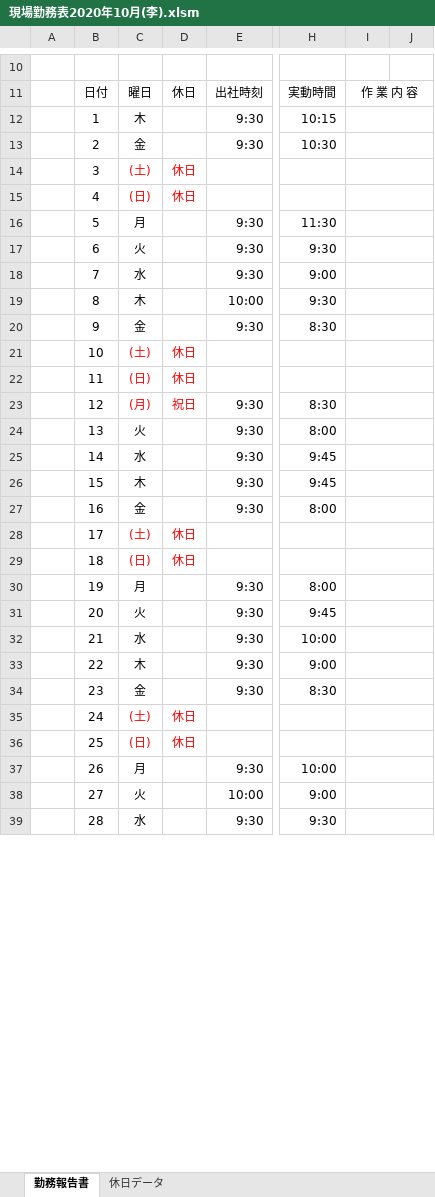
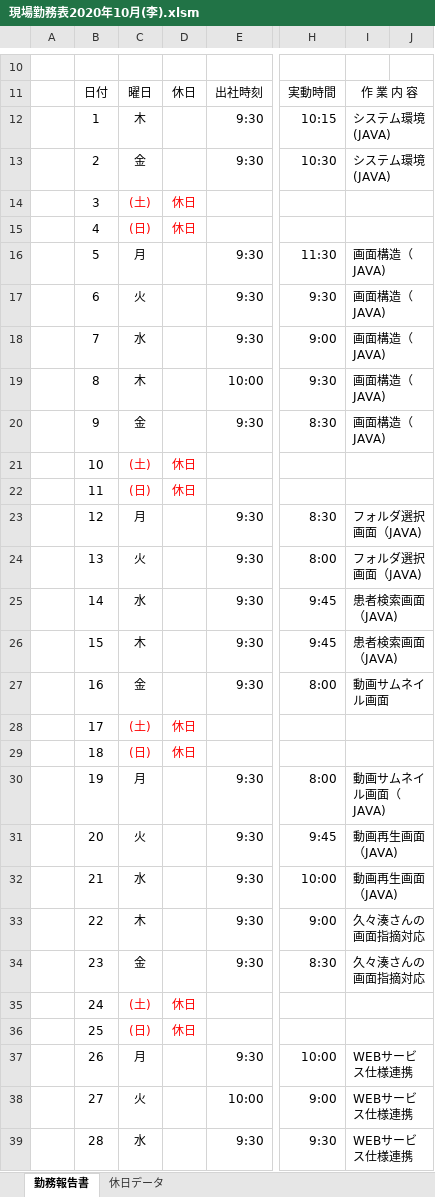
Before and after one commit to haobq/hello-world, an Excel workbook: 現場勤務表2020年10月(李).xlsm, sheet 勤務報告書, drawn as a sheet; only a part is shown, gaps mark what is left out; values as stored, in another font and other column widths than the file's, no borders; charts and pictures not drawn; the diff covers the shown part only; the diff names each change by its address in the sheet, - before the commit and + after, or states it on an @@ line.

Commit message:
現場勤務表2020年10月

```diff
--- a/現場勤務表2020年10月(李).xlsm (sheet 勤務報告書)
+++ b/現場勤務表2020年10月(李).xlsm (sheet 勤務報告書)
-I12:I13: (empty)
+I12:I13: システム環境(JAVA)
-I16:I20: (empty)
+I16:I20: 画面構造（JAVA)
-C23: (月)
+C23: 月
-C23 text colour: #FF0000
+C23 text colour: black
-D23: 祝日
+D23: (empty)
-I23:I24: (empty)
+I23:I24: フォルダ選択画面（JAVA)
-I25:I26: (empty)
+I25:I26: 患者検索画面（JAVA)
-I27: (empty)
+I27: 動画サムネイル画面
-I30: (empty)
+I30: 動画サムネイル画面（JAVA)
-I31:I32: (empty)
+I31:I32: 動画再生画面（JAVA)
-I33:I34: (empty)
+I33:I34: 久々湊さんの画面指摘対応
-I37:I39: (empty)
+I37:I39: WEBサービス仕様連携
```
Also changed, not shown: 2 edited cells elsewhere in this sheet, formulas that keep their value, charts or pictures, 1 other file.
